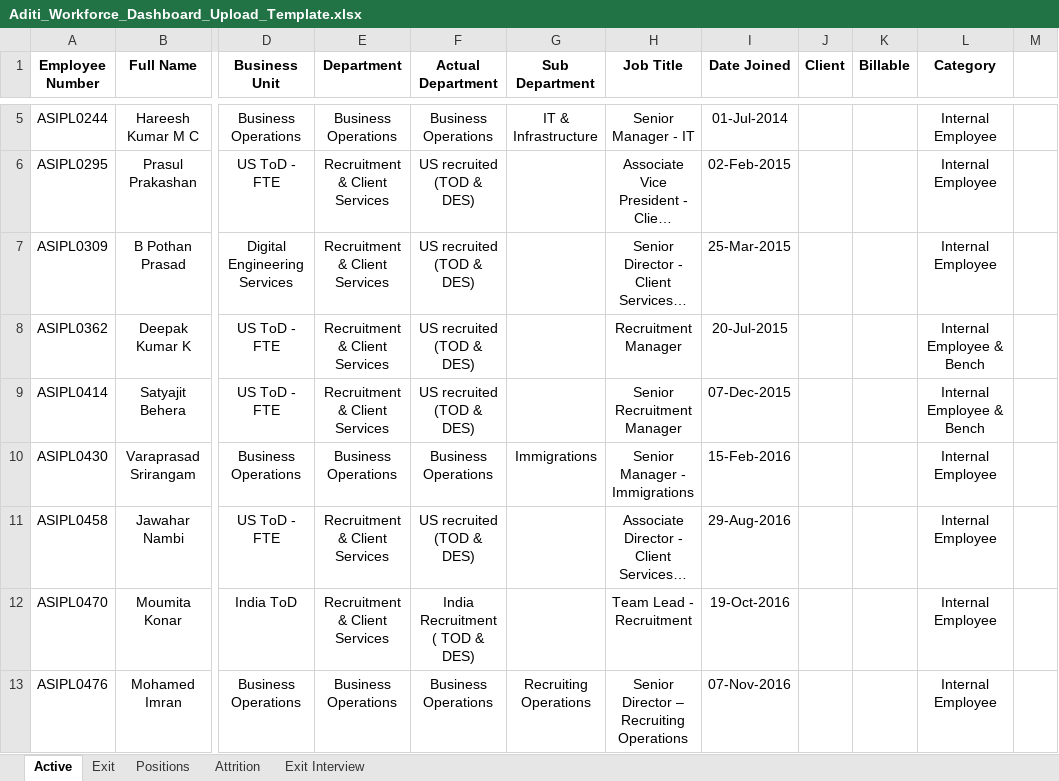
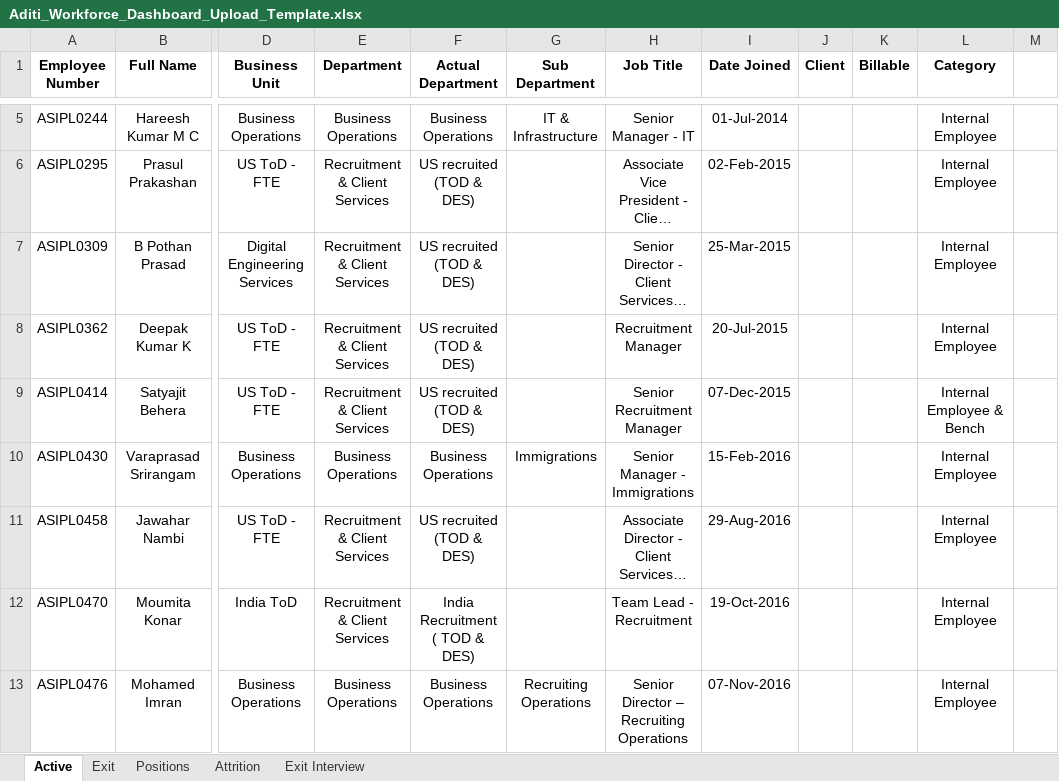
Before and after one commit to Aboodimtiaz7/Aditi-Workforce-Intelligence, an Excel workbook: Aditi_Workforce_Dashboard_Upload_Template.xlsx, sheet Active, drawn as a sheet; only a part is shown, gaps mark what is left out; long unchanged cells end in …; values as stored, in another font and other column widths than the file's, no borders; the diff names each change by its address in the sheet, - before the commit and + after, or states it on an @@ line.

```diff
--- a/Aditi_Workforce_Dashboard_Upload_Template.xlsx (sheet Active)
+++ b/Aditi_Workforce_Dashboard_Upload_Template.xlsx (sheet Active)
-L8 (Category): Internal Employee & Bench
+L8 (Category): Internal Employee
```
Also changed, not shown: sheet Positions, formulas that keep their value, 2 other files.
